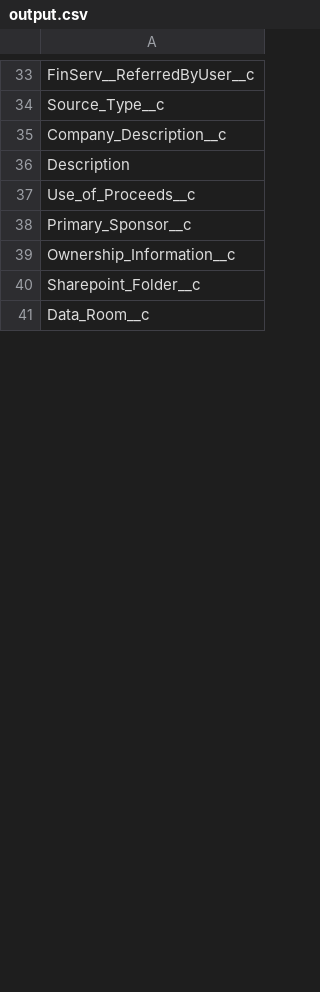
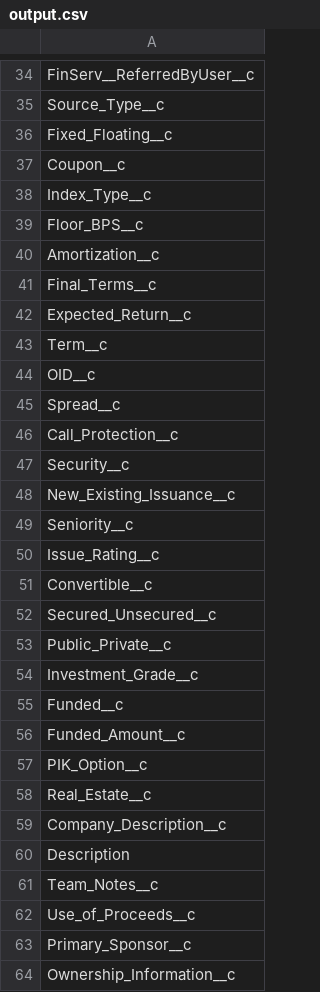
Before and after one commit to krudliere/parse-SF-XML, a CSV file: output.csv, drawn as a sheet; only a part is shown, gaps mark what is left out; the shorter side is filled out with more unchanged rows; the diff covers the shown part only; the diff names each change by its address in the sheet, - before the commit and + after, or states it on an @@ line.

Commit message:
co-investment run

```diff
--- a/output.csv
+++ b/output.csv
+row 36: Fixed_Floating__c
+row 37: Coupon__c
+row 38: Index_Type__c
+row 39: Floor_BPS__c
+row 40: Amortization__c
+row 41: Final_Terms__c
+row 42: Expected_Return__c
+row 43: Term__c
+row 44: OID__c
+row 45: Spread__c
+row 46: Call_Protection__c
+row 47: Security__c
+row 48: New_Existing_Issuance__c
+row 49: Seniority__c
+row 50: Issue_Rating__c
+row 51: Convertible__c
+row 52: Secured_Unsecured__c
+row 53: Public_Private__c
+row 54: Investment_Grade__c
+row 55: Funded__c
+row 56: Funded_Amount__c
+row 57: PIK_Option__c
+row 58: Real_Estate__c
+row 61: Team_Notes__c
```
Also changed, not shown: 5 added rows, 2 removed rows, 2 moved rows and 11 edited cells elsewhere in this file, 3 other files.
